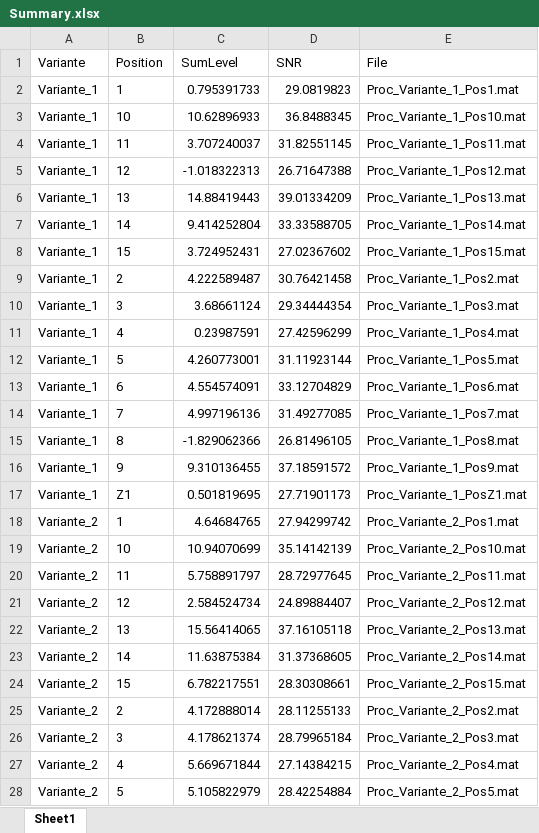
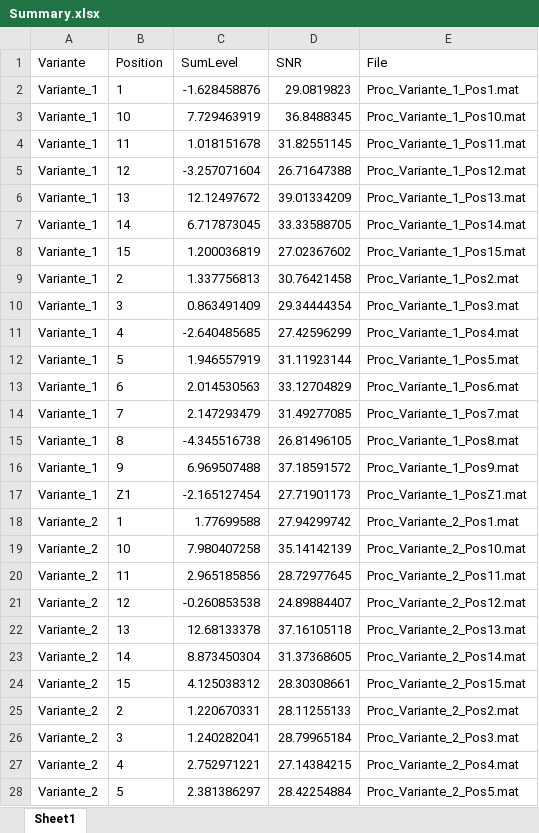
Before and after one commit to lords1m/Auswertung_IR, an Excel workbook: processed/Summary.xlsx, sheet Sheet1, drawn as a sheet; only a part is shown; values as stored, in another font and other column widths than the file's, no borders; the diff covers the shown part only; the diff names each change by its address in the sheet, - before the commit and + after, or states it on an @@ line.

```diff
--- a/processed/Summary.xlsx (sheet Sheet1)
+++ b/processed/Summary.xlsx (sheet Sheet1)
-C2 (SumLevel): 0.795391733
+C2 (SumLevel): -1.628458876
-C3 (SumLevel): 10.62896933
+C3 (SumLevel): 7.729463919
-C4 (SumLevel): 3.707240037
+C4 (SumLevel): 1.018151678
-C5 (SumLevel): -1.018322313
+C5 (SumLevel): -3.257071604
-C6 (SumLevel): 14.88419443
+C6 (SumLevel): 12.12497672
-C7 (SumLevel): 9.414252804
+C7 (SumLevel): 6.717873045
-C8 (SumLevel): 3.724952431
+C8 (SumLevel): 1.200036819
-C9 (SumLevel): 4.222589487
+C9 (SumLevel): 1.337756813
-C10 (SumLevel): 3.68661124
+C10 (SumLevel): 0.863491409
-C11 (SumLevel): 0.23987591
+C11 (SumLevel): -2.640485685
-C12 (SumLevel): 4.260773001
+C12 (SumLevel): 1.946557919
-C13 (SumLevel): 4.554574091
+C13 (SumLevel): 2.014530563
-C14 (SumLevel): 4.997196136
+C14 (SumLevel): 2.147293479
-C15 (SumLevel): -1.829062366
+C15 (SumLevel): -4.345516738
-C16 (SumLevel): 9.310136455
+C16 (SumLevel): 6.969507488
-C17 (SumLevel): 0.501819695
+C17 (SumLevel): -2.165127454
-C18 (SumLevel): 4.64684765
+C18 (SumLevel): 1.77699588
-C19 (SumLevel): 10.94070699
+C19 (SumLevel): 7.980407258
-C20 (SumLevel): 5.758891797
+C20 (SumLevel): 2.965185856
-C21 (SumLevel): 2.584524734
+C21 (SumLevel): -0.260853538
-C22 (SumLevel): 15.56414065
+C22 (SumLevel): 12.68133378
-C23 (SumLevel): 11.63875384
+C23 (SumLevel): 8.873450304
-C24 (SumLevel): 6.782217551
+C24 (SumLevel): 4.125038312
-C25 (SumLevel): 4.172888014
+C25 (SumLevel): 1.220670331
-C26 (SumLevel): 4.178621374
+C26 (SumLevel): 1.240282041
-C27 (SumLevel): 5.669671844
+C27 (SumLevel): 2.752971221
-C28 (SumLevel): 5.105822979
+C28 (SumLevel): 2.381386297
```
Also changed, not shown: 42 edited cells elsewhere in this sheet, 18 other files.
